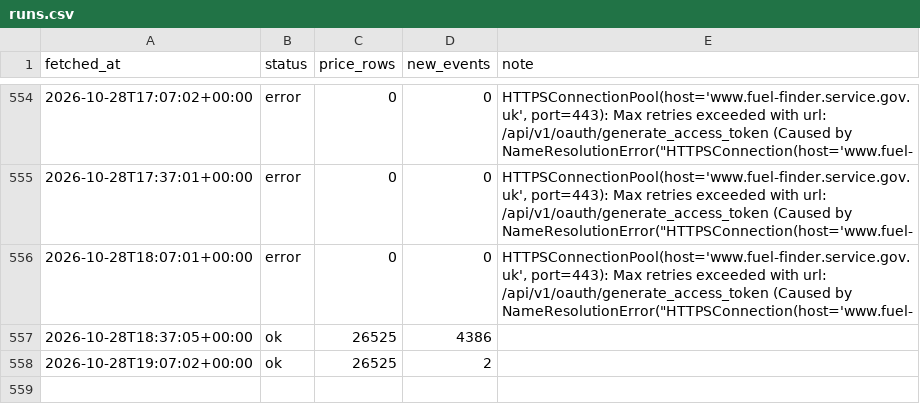
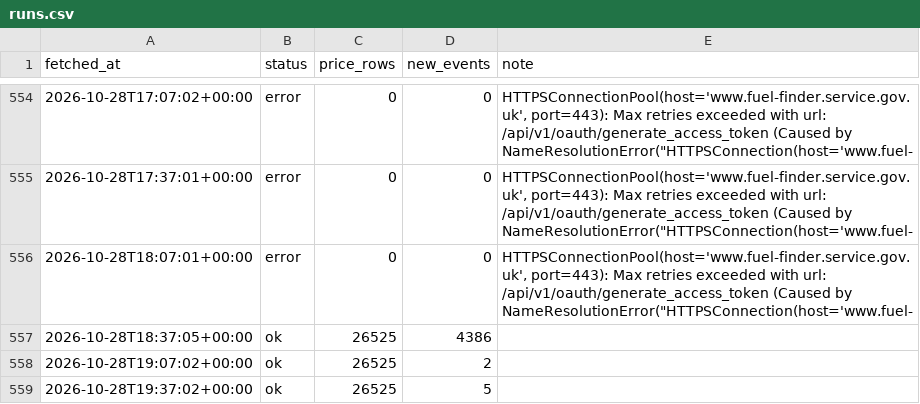
Before and after one commit to billylaight/billy-fuel-thing, a CSV file: data/runs.csv, drawn as a sheet; only a part is shown, gaps mark what is left out.

```diff
--- a/data/runs.csv
+++ b/data/runs.csv
@@ -558 +558,2 @@ fetched_at,status,price_rows,new_events,note
 2026-10-28T19:07:02+00:00,ok,26525,2,
+2026-10-28T19:37:02+00:00,ok,26525,5,
```
Also changed, not shown: data/events/2026-10-28.csv, 1 other file.
